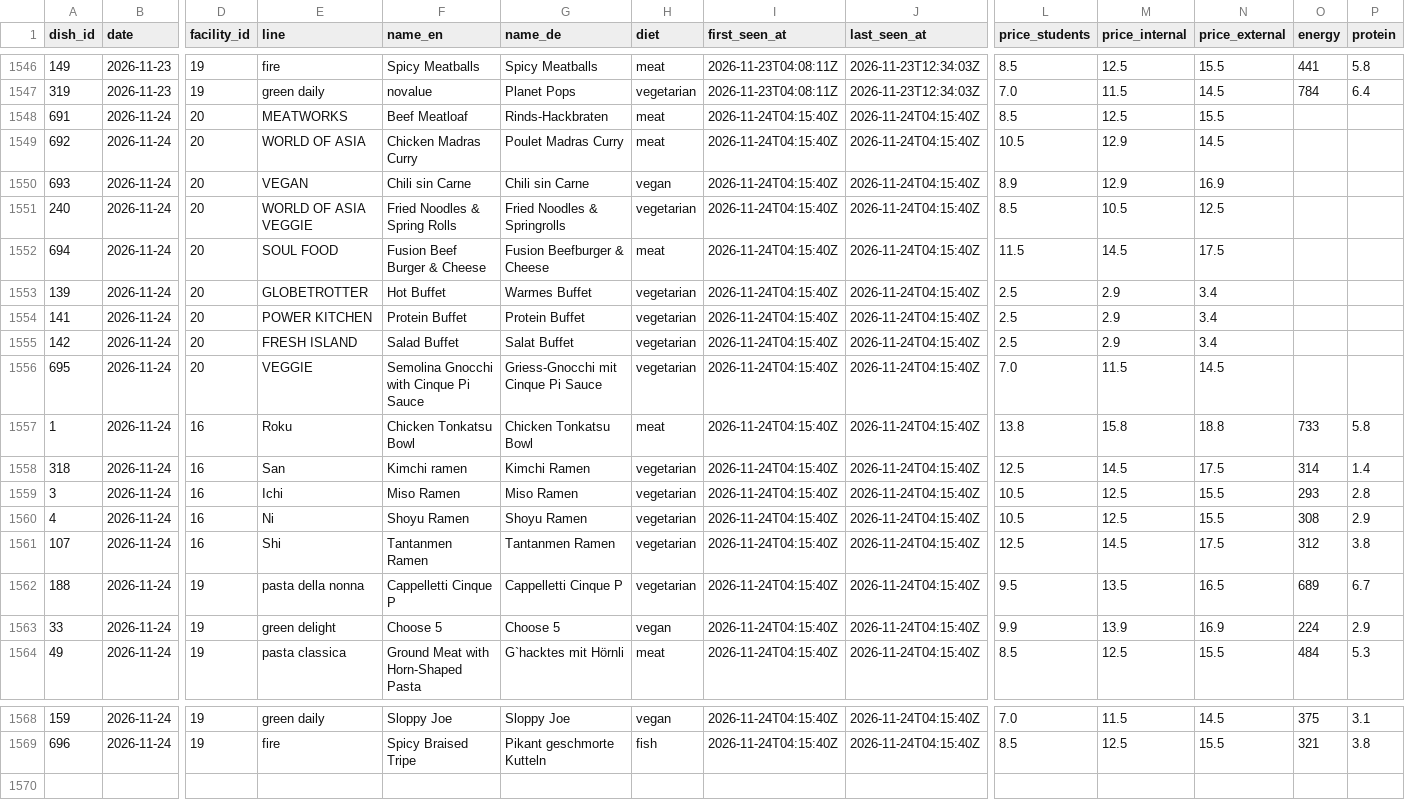
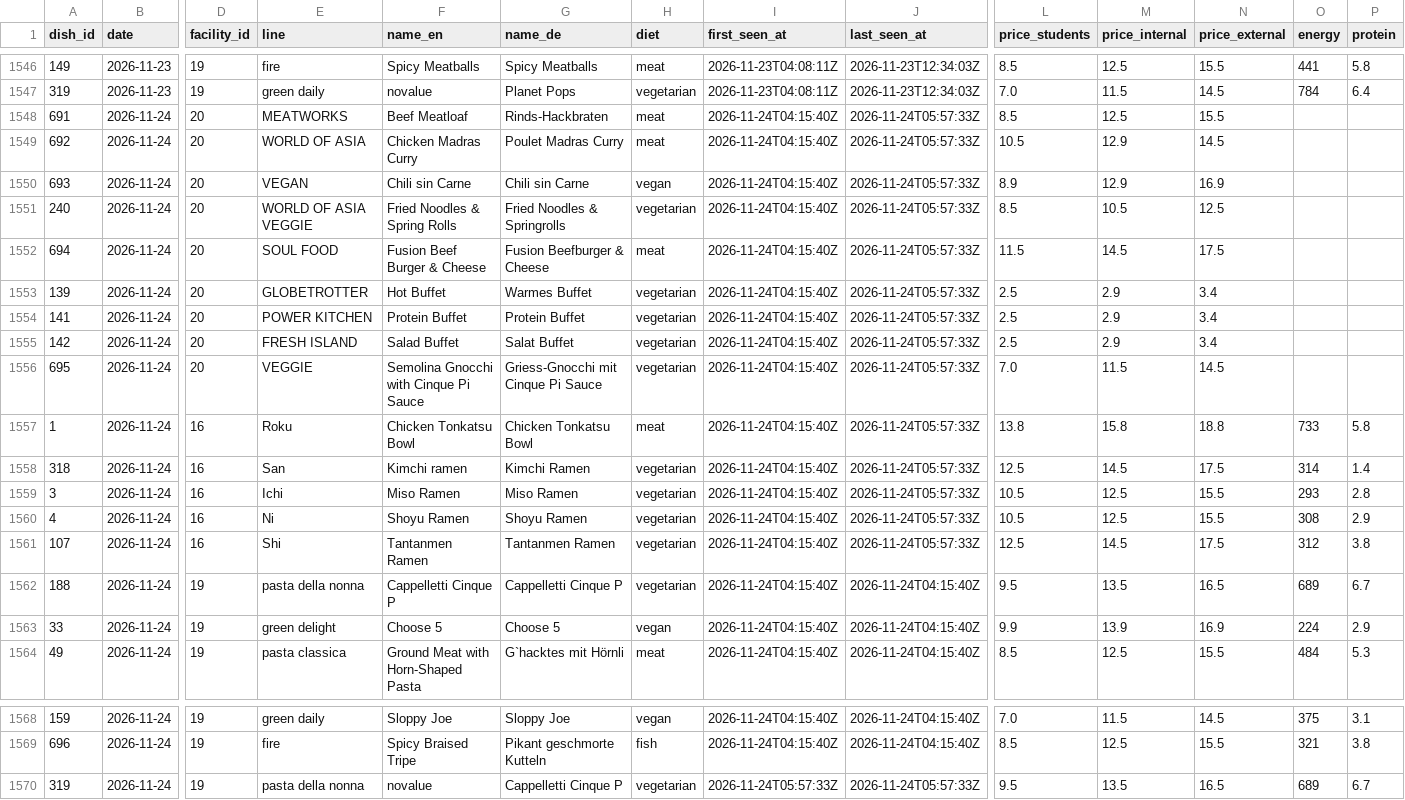
Before and after one commit to hanneshoppe/mensa-pages, a CSV file: data/dishes.csv, drawn as a sheet; only a part is shown, gaps mark what is left out; rows hold the shown columns only; the diff names each change by its address in the sheet, - before the commit and + after, or states it on an @@ line.

```diff
--- a/data/dishes.csv
+++ b/data/dishes.csv
-J1548:J1561 (last_seen_at): 2026-11-24T04:15:40Z
+J1548:J1561 (last_seen_at): 2026-11-24T05:57:33Z
+row 1570: 319 | 2026-11-24 | 19 | pasta della nonna | novalue | Cappelletti Cinque P | vegetarian | 2026-11-24T05:57:33Z | 2026-11-24T05:57:33Z | 9.5 | 13.5 | 16.5 | 689 | 6.7
```
Also changed, not shown: 2 other files.
